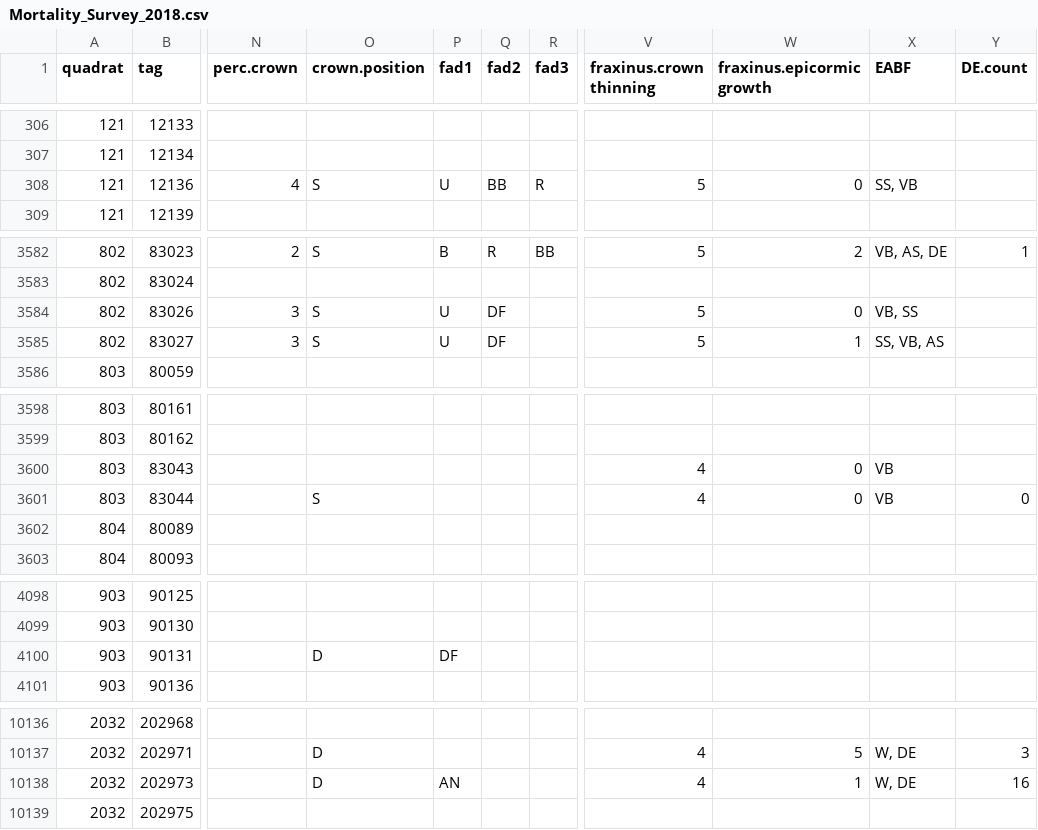
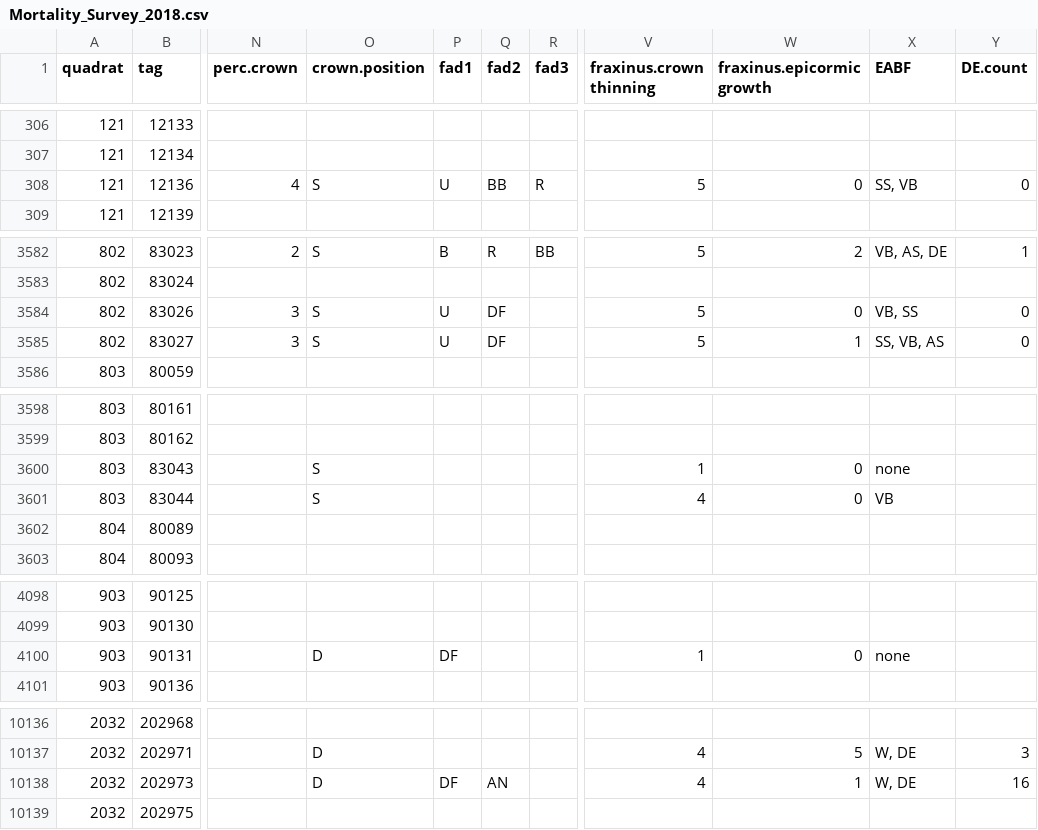
Before and after one commit to SCBI-ForestGEO/SCBI-ForestGEO-Data, a CSV file: tree_mortality/raw data/Mortality_Survey_2018.csv, drawn as a sheet; only a part is shown, gaps mark what is left out; the diff covers the shown part only; the diff names each change by its address in the sheet, - before the commit and + after, or states it on an @@ line.

Commit message:
Updated mor surveys data

```diff
--- a/tree_mortality/raw data/Mortality_Survey_2018.csv
+++ b/tree_mortality/raw data/Mortality_Survey_2018.csv
-Y308 (DE.count): (empty)
+Y308 (DE.count): 0
-Y3584:Y3585 (DE.count): (empty)
+Y3584:Y3585 (DE.count): 0
-O3600 (crown.position): (empty)
+O3600 (crown.position): S
-V3600 (fraxinus.crown thinning): 4
+V3600 (fraxinus.crown thinning): 1
-X3600 (EABF): VB
+X3600 (EABF): none
-Y3601 (DE.count): 0
+Y3601 (DE.count): (empty)
-V4100 (fraxinus.crown thinning): (empty)
+V4100 (fraxinus.crown thinning): 1
-W4100 (fraxinus.epicormic growth): (empty)
+W4100 (fraxinus.epicormic growth): 0
-X4100 (EABF): (empty)
+X4100 (EABF): none
-P10138 (fad1): AN
+P10138 (fad1): DF
-Q10138 (fad2): (empty)
+Q10138 (fad2): AN
```
Also changed, not shown: 14 edited cells elsewhere in this file, tree_mortality/raw data/Mortality_Survey_2016.csv.
